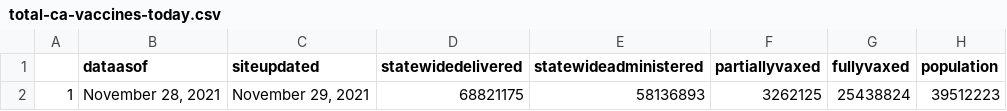
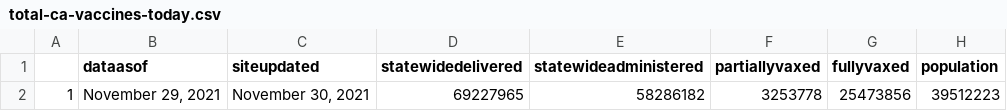
Before and after one commit to abcotvdata/CA-Vaccines, a CSV file: ca-vaccine-data/total-ca-vaccines-today.csv, drawn as a sheet.

Commit message:
GitHub Update CA Vaccine Totals Data 2021-11-30

```diff
--- a/ca-vaccine-data/total-ca-vaccines-today.csv
+++ b/ca-vaccine-data/total-ca-vaccines-today.csv
@@ -1,2 +1,2 @@
 "","dataasof","siteupdated","statewidedelivered","statewideadministered","partiallyvaxed","fullyvaxed","population"
-"1","November 28, 2021","November 29, 2021","68821175","58136893","3262125","25438824",39512223
+"1","November 29, 2021","November 30, 2021","69227965","58286182","3253778","25473856",39512223
```
